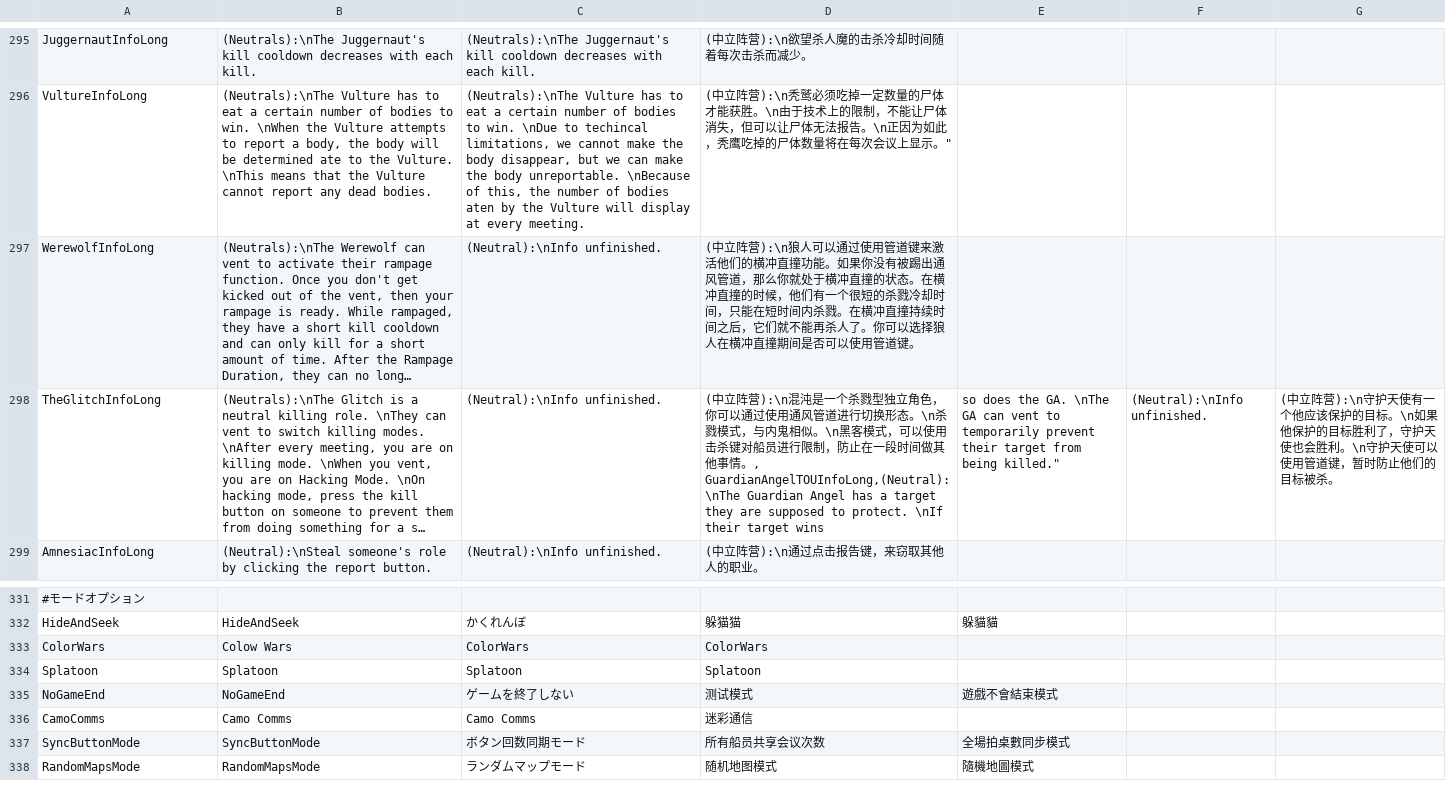
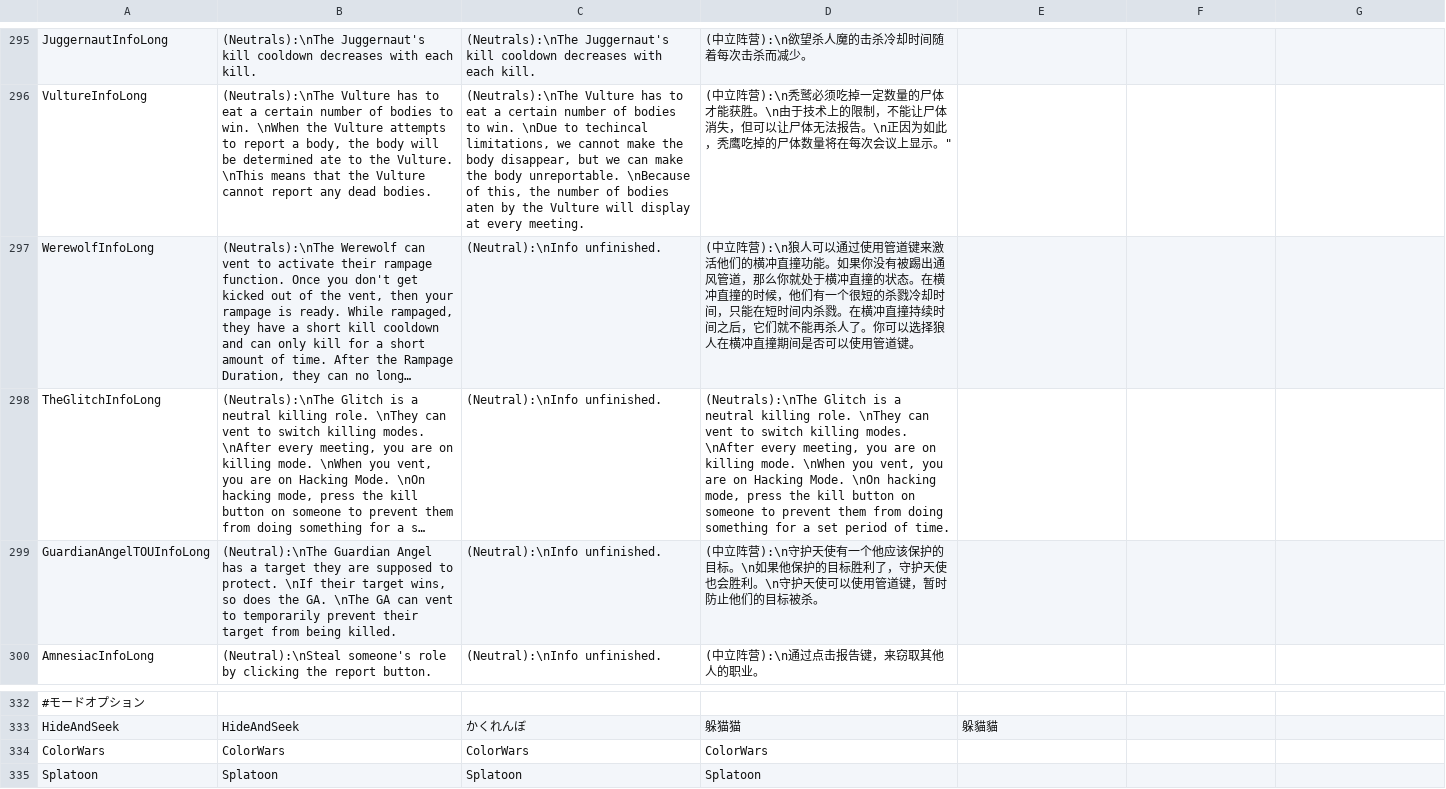
Before and after one commit to discus-sions/TownOfHost-TheOtherRoles, a CSV file: Resources/string.csv, drawn as a sheet; only a part is shown, gaps mark what is left out; the shorter side is filled out with more unchanged rows; long unchanged cells end in …; addresses are those after the commit; ↵ is a line break in a cell; the diff names each change by its address in the sheet, - before the commit and + after, or states it on an @@ line.

```diff
--- a/Resources/string.csv
+++ b/Resources/string.csv
-D298: (中立阵营):\n混沌是一个杀戮型独立角色，你可以通过使用通风管道进行切换形态。\n杀戮模式，与内鬼相似。\n黑客模式，可以使用击杀键对船员进行限制，防止在一段时间做其他事情。, ↵ GuardianAngelTOUInfoLong,(Neutral):\nThe Guardian Angel has a target they are supposed to protect. \nIf their target wins
+D298: (Neutrals):\nThe Glitch is a neutral killing role. \nThey can vent to switch killing modes. \nAfter every meeting, you are on killing mode. \nWhen you vent, you are on Hacking Mode. \nOn hacking mode, press the kill button on someone to prevent them from doing something for a set period of time.
-E298: so does the GA. \nThe GA can vent to temporarily prevent their target from being killed."
+E298: (empty)
-F298: (Neutral):\nInfo unfinished.
+F298: (empty)
-G298: (中立阵营):\n守护天使有一个他应该保护的目标。\n如果他保护的目标胜利了，守护天使也会胜利。\n守护天使可以使用管道键，暂时防止他们的目标被杀。
+G298: (empty)
+row 299: GuardianAngelTOUInfoLong | (Neutral):\nThe Guardian Angel has a target they are supposed to protect. \nIf their target wins, so does the GA. \nThe GA can vent to temporarily prevent their target from being killed. | (Neutral):\nInfo unfinished. | (中立阵营):\n守护天使有一个他应该保护的目标。\n如果他保护的目标胜利了，守护天使也会胜利。\n守护天使可以使用管道键，暂时防止他们的目标被杀。
-B334: Colow Wars
+B334: ColorWars
```
Also changed, not shown: 6 other files.
